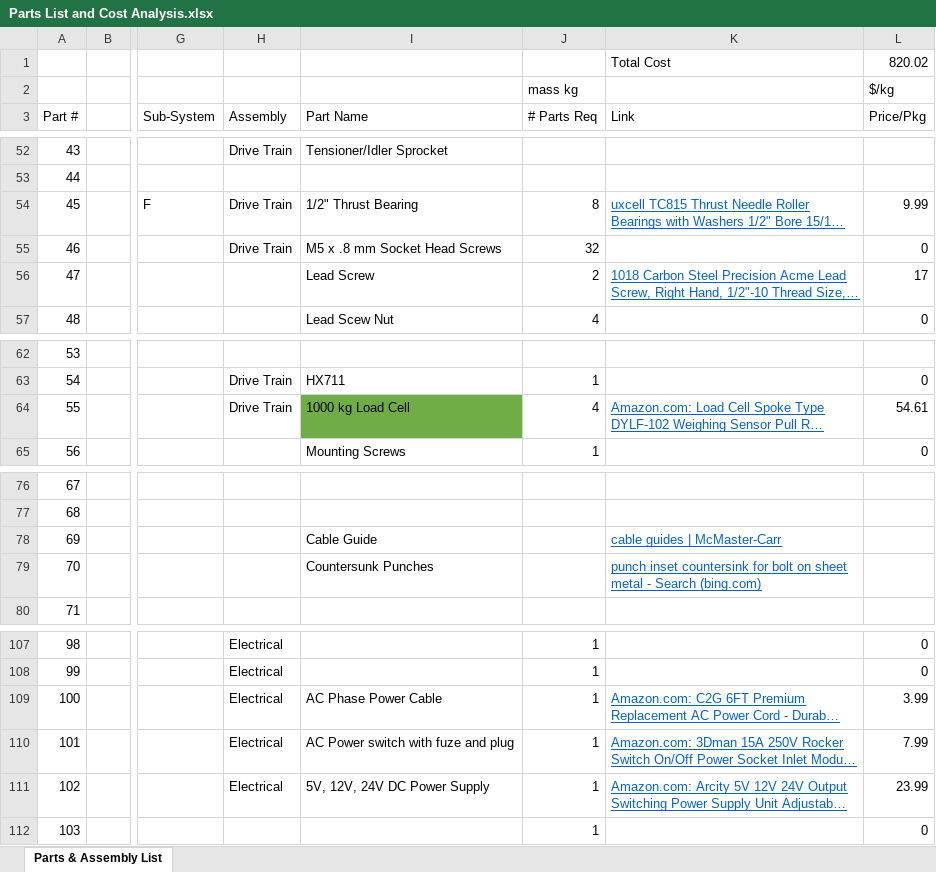
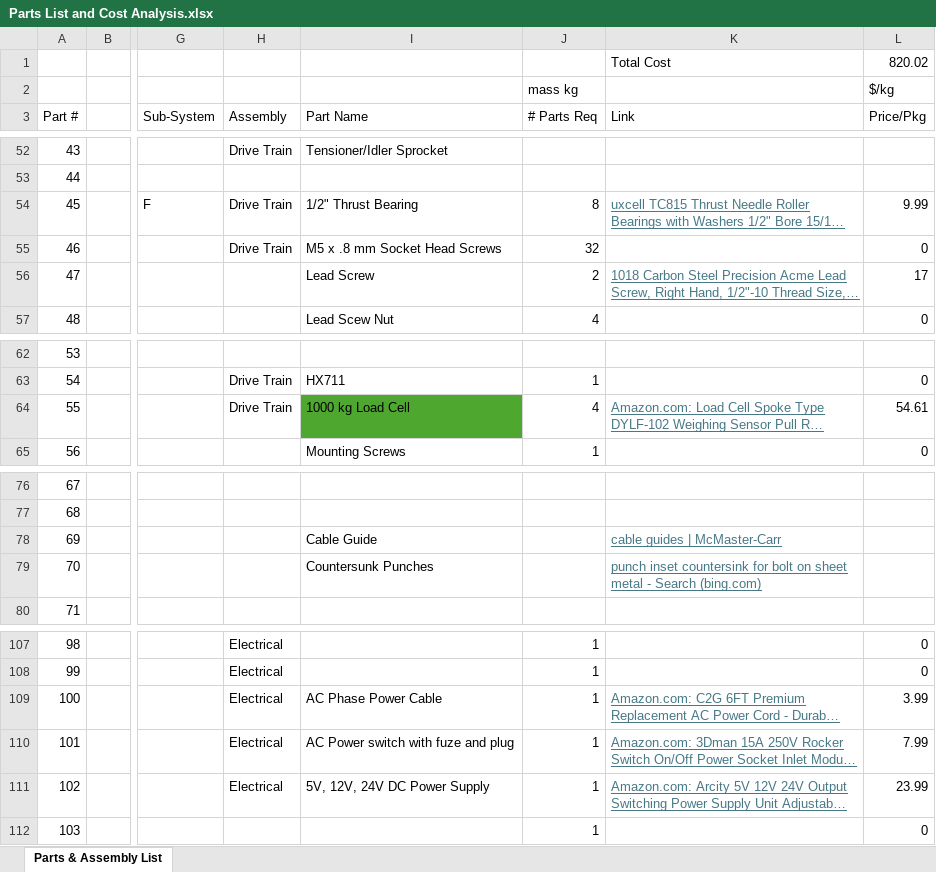
Before and after one commit to tommyrohmann/Microgravity-Press-Washing-Machine, an Excel workbook: System Design and Documentation/Parts List and Cost Analysis.xlsx, sheet Parts & Assembly List, drawn as a sheet; only a part is shown, gaps mark what is left out; long unchanged cells end in …; values as stored, in another font and other column widths than the file's, no borders; the diff covers the shown part only; the diff names each change by its address in the sheet, - before the commit and + after, or states it on an @@ line.

```diff
--- a/System Design and Documentation/Parts List and Cost Analysis.xlsx (sheet Parts & Assembly List)
+++ b/System Design and Documentation/Parts List and Cost Analysis.xlsx (sheet Parts & Assembly List)
-K54 text colour: #0563C1
+K54 text colour: #467886
-K56 text colour: #0563C1
+K56 text colour: #467886
-I64 fill: #70AD47
+I64 fill: #4EA72E
-K64 text colour: #0563C1
+K64 text colour: #467886
-K78:K79 text colour: #0563C1
+K78:K79 text colour: #467886
-K109:K111 text colour: #0563C1
+K109:K111 text colour: #467886
```
Also changed, not shown: cell formats elsewhere in this sheet, 3 other files.
